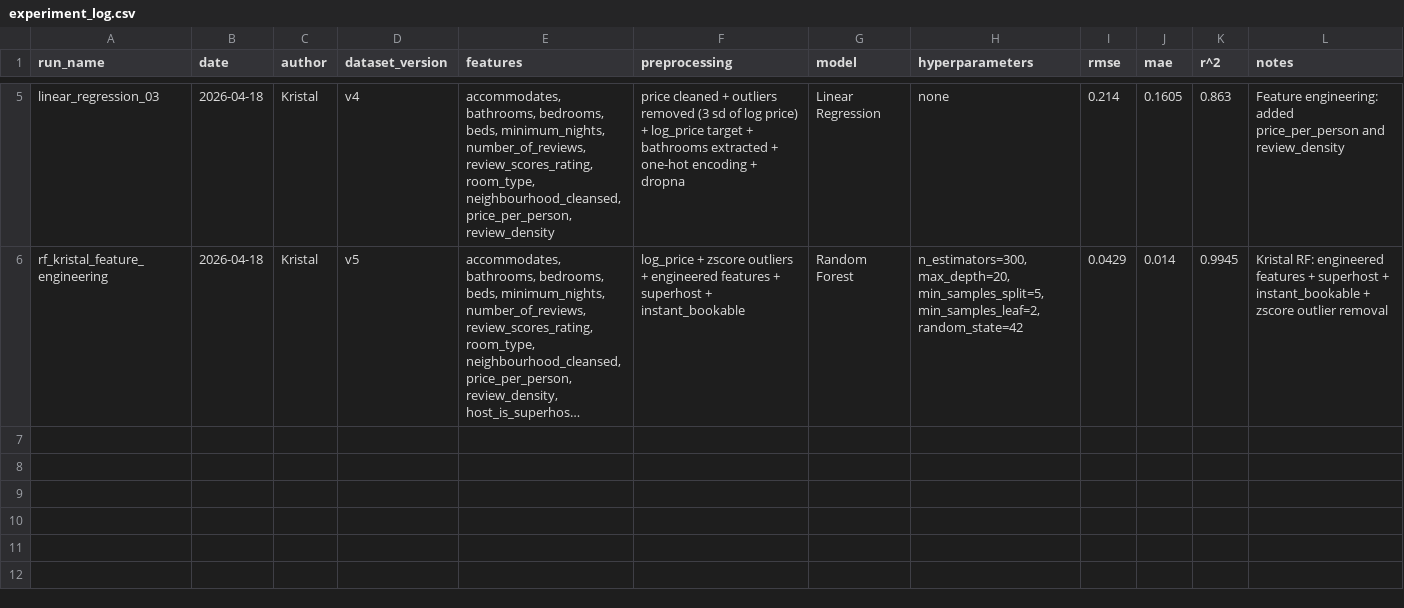
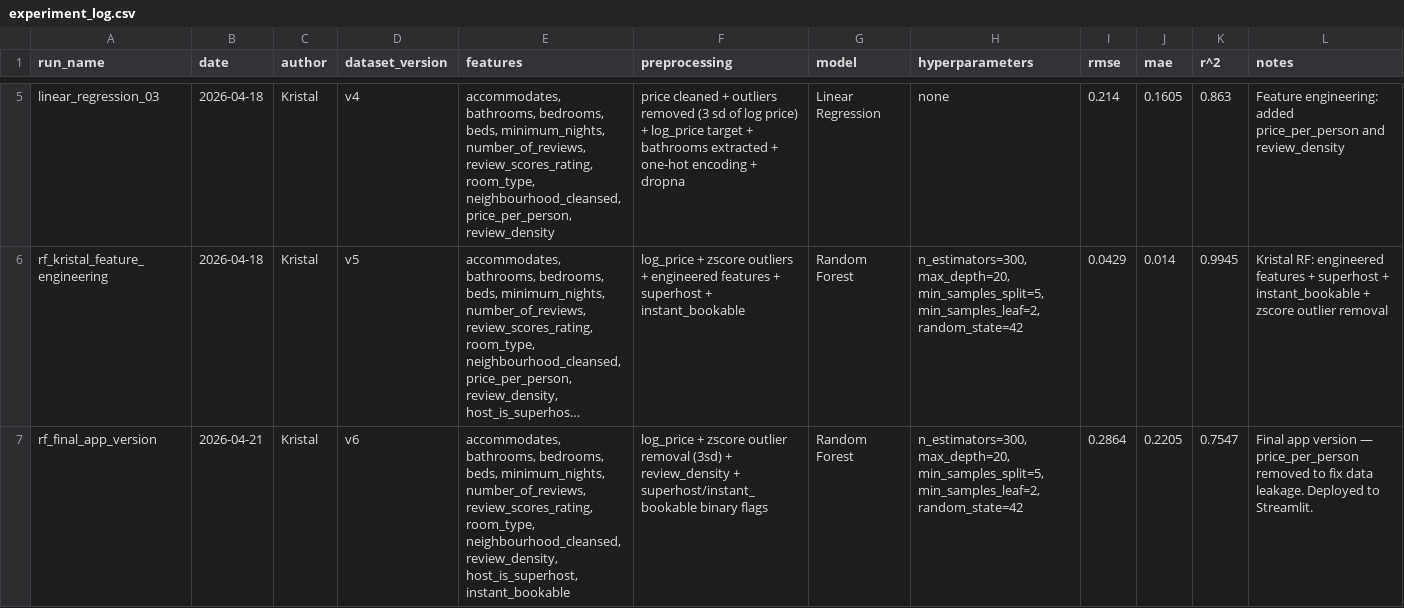
Before and after one commit to mcclantr/Project-BANA7075, a CSV file: reports/experiment_log.csv, drawn as a sheet; only a part is shown, gaps mark what is left out; long unchanged cells end in …; the diff names each change by its address in the sheet, - before the commit and + after, or states it on an @@ line.

Commit message:
Add final app model run to experiment log

```diff
--- a/reports/experiment_log.csv
+++ b/reports/experiment_log.csv
+row 7: rf_final_app_version | 2026-04-21 | Kristal | v6 | accommodates, bathrooms, bedrooms, beds, minimum_nights, number_of_reviews, review_scores_rating, room_type, neighbourhood_cleansed, review_density, host_is_superhost, instant_bookable | log_price + zscore outlier removal (3sd) + review_density + superhost/instant_bookable binary flags | Random Forest | n_estimators=300, max_depth=20, min_samples_split=5, min_samples_leaf=2, random_state=42 | 0.2864 | 0.2205 | 0.7547 | Final app version — price_per_person removed to fix data leakage. Deployed to Streamlit.
```
